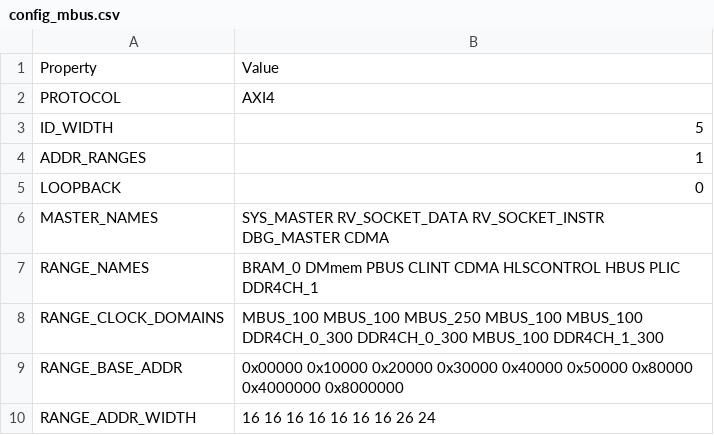
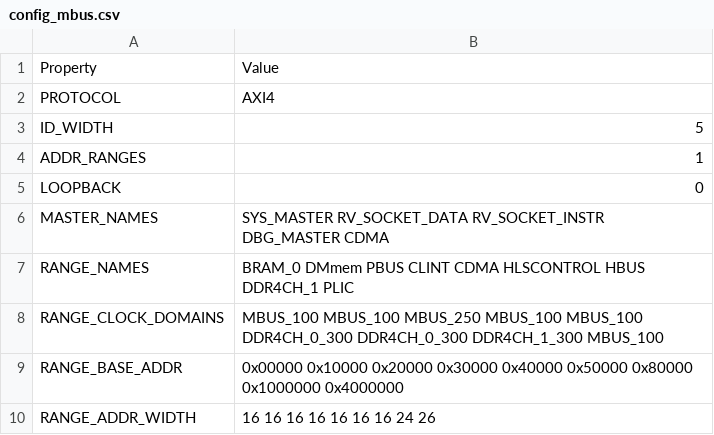
Before and after one commit to HiSA-Team/Simply-V, a CSV file: config/configs/hpc/config_mbus.csv, drawn as a sheet.

Commit message:
restore DDR4CH1 to 0x1000000

```diff
--- a/config/configs/hpc/config_mbus.csv
+++ b/config/configs/hpc/config_mbus.csv
@@ -6,5 +6,5 @@ LOOPBACK,0
 MASTER_NAMES,SYS_MASTER RV_SOCKET_DATA RV_SOCKET_INSTR DBG_MASTER CDMA
-RANGE_NAMES,         BRAM_0    DMmem     PBUS      CLINT     CDMA      HLSCONTROL    HBUS         PLIC       DDR4CH_1
-RANGE_CLOCK_DOMAINS, MBUS_100  MBUS_100  MBUS_250  MBUS_100  MBUS_100  DDR4CH_0_300  DDR4CH_0_300 MBUS_100   DDR4CH_1_300
-RANGE_BASE_ADDR,     0x00000   0x10000   0x20000   0x30000   0x40000   0x50000       0x80000      0x4000000  0x8000000
-RANGE_ADDR_WIDTH,    16        16        16        16        16        16            16           26         24
+RANGE_NAMES,         BRAM_0    DMmem     PBUS      CLINT     CDMA      HLSCONTROL    HBUS         DDR4CH_1      PLIC
+RANGE_CLOCK_DOMAINS, MBUS_100  MBUS_100  MBUS_250  MBUS_100  MBUS_100  DDR4CH_0_300  DDR4CH_0_300 DDR4CH_1_300  MBUS_100
+RANGE_BASE_ADDR,     0x00000   0x10000   0x20000   0x30000   0x40000   0x50000       0x80000      0x1000000     0x4000000
+RANGE_ADDR_WIDTH,    16        16        16        16        16        16            16           24            26
```
